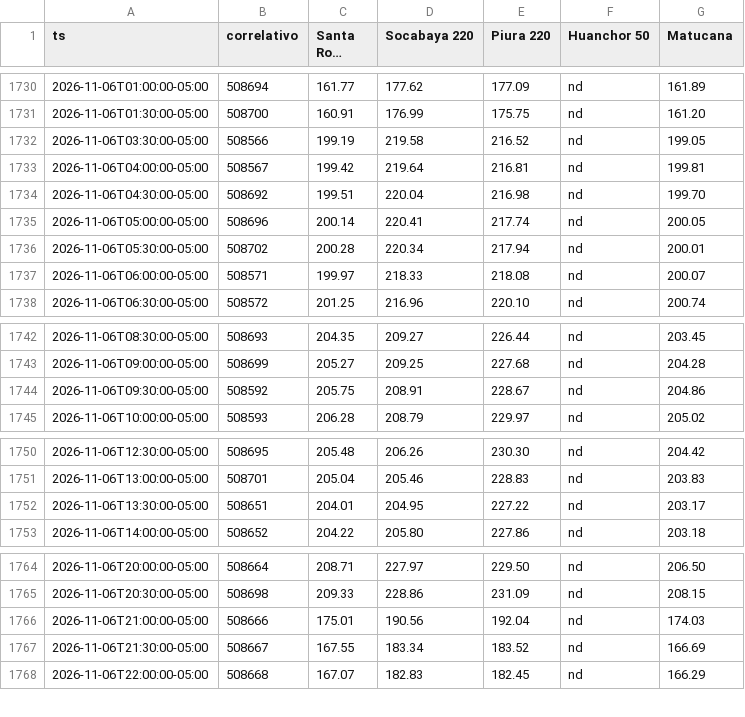
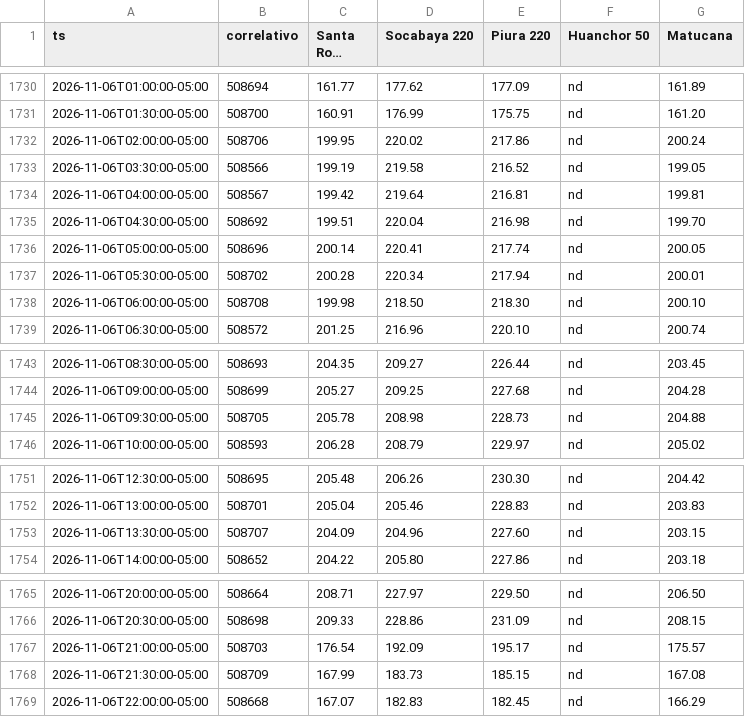
Before and after one commit to giordano1805-lab/Cmg-Rosa, a CSV file: data/cmg.csv, drawn as a sheet; only a part is shown, gaps mark what is left out; long unchanged cells end in …; addresses are those after the commit; the diff covers the shown part only; the diff names each change by its address in the sheet, - before the commit and + after, or states it on an @@ line.

```diff
--- a/data/cmg.csv
+++ b/data/cmg.csv
+row 1732: 2026-11-06T02:00:00-05:00 | 508706 | 199.95 | 220.02 | 217.86 | nd | 200.24
-B1738 (correlativo): 508571
+B1738 (correlativo): 508708
-C1738 (Santa Rosa 220): 199.97
+C1738 (Santa Rosa 220): 199.98
-D1738 (Socabaya 220): 218.33
+D1738 (Socabaya 220): 218.50
-E1738 (Piura 220): 218.08
+E1738 (Piura 220): 218.30
-G1738 (Matucana): 200.07
+G1738 (Matucana): 200.10
-B1745 (correlativo): 508592
+B1745 (correlativo): 508705
-C1745 (Santa Rosa 220): 205.75
+C1745 (Santa Rosa 220): 205.78
-D1745 (Socabaya 220): 208.91
+D1745 (Socabaya 220): 208.98
-E1745 (Piura 220): 228.67
+E1745 (Piura 220): 228.73
-G1745 (Matucana): 204.86
+G1745 (Matucana): 204.88
-B1753 (correlativo): 508651
+B1753 (correlativo): 508707
-C1753 (Santa Rosa 220): 204.01
+C1753 (Santa Rosa 220): 204.09
-D1753 (Socabaya 220): 204.95
+D1753 (Socabaya 220): 204.96
-E1753 (Piura 220): 227.22
+E1753 (Piura 220): 227.60
-G1753 (Matucana): 203.17
+G1753 (Matucana): 203.15
-B1767 (correlativo): 508666
+B1767 (correlativo): 508703
-C1767 (Santa Rosa 220): 175.01
+C1767 (Santa Rosa 220): 176.54
-D1767 (Socabaya 220): 190.56
+D1767 (Socabaya 220): 192.09
-E1767 (Piura 220): 192.04
+E1767 (Piura 220): 195.17
-G1767 (Matucana): 174.03
+G1767 (Matucana): 175.57
-B1768 (correlativo): 508667
+B1768 (correlativo): 508709
-C1768 (Santa Rosa 220): 167.55
+C1768 (Santa Rosa 220): 167.99
-D1768 (Socabaya 220): 183.34
+D1768 (Socabaya 220): 183.73
-E1768 (Piura 220): 183.52
+E1768 (Piura 220): 185.15
-G1768 (Matucana): 166.69
+G1768 (Matucana): 167.08
```
Also changed, not shown: 5 edited cells elsewhere in this file, 3 other files.
